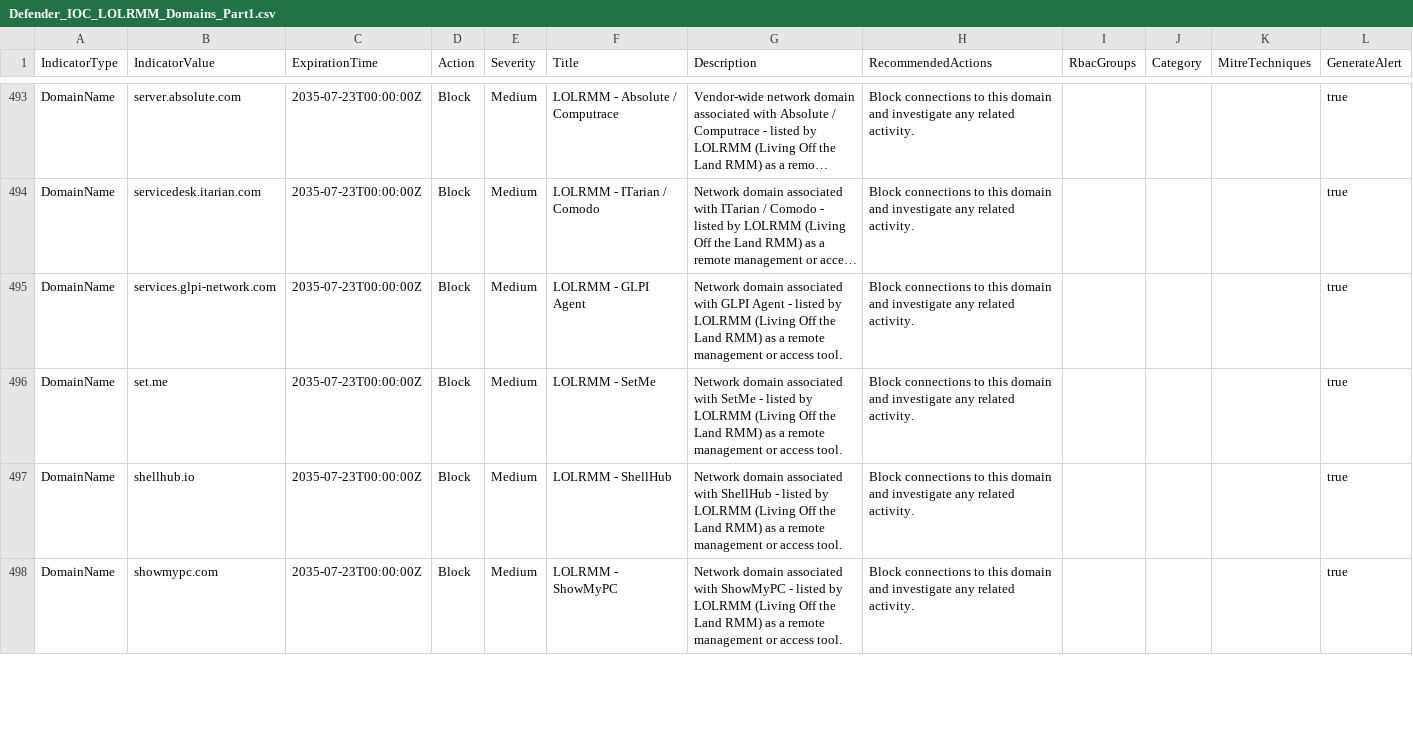
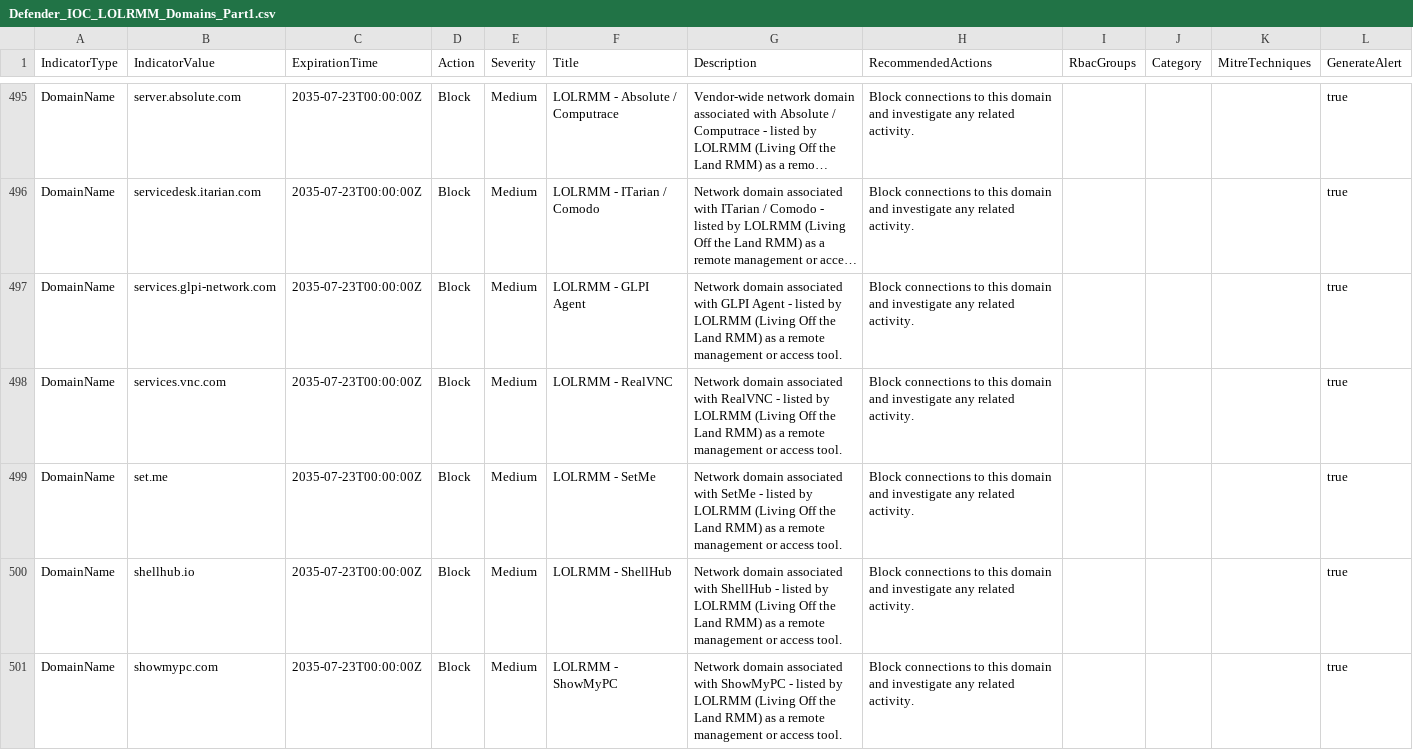
Before and after one commit to Lewis-Barry/RMM-Blocker, a CSV file: IOC/Defender_IOC_LOLRMM_Domains_Part1.csv, drawn as a sheet; only a part is shown, gaps mark what is left out; long unchanged cells end in …; the diff covers the shown part only; the diff names each change by its address in the sheet, - before the commit and + after, or states it on an @@ line.

```diff
--- a/IOC/Defender_IOC_LOLRMM_Domains_Part1.csv
+++ b/IOC/Defender_IOC_LOLRMM_Domains_Part1.csv
+row 498: DomainName | services.vnc.com | 2035-07-23T00:00:00Z | Block | Medium | LOLRMM - RealVNC | Network domain associated with RealVNC - listed by LOLRMM (Living Off the Land RMM) as a remote management or access tool. | Block connections to this domain and investigate any related activity. |  |  |  | true
```
Also changed, not shown: 2 added rows and 3 removed rows elsewhere in this file, IOC/Defender_IOC_LOLRMM_Domains_Part2.csv, 6 other files.
